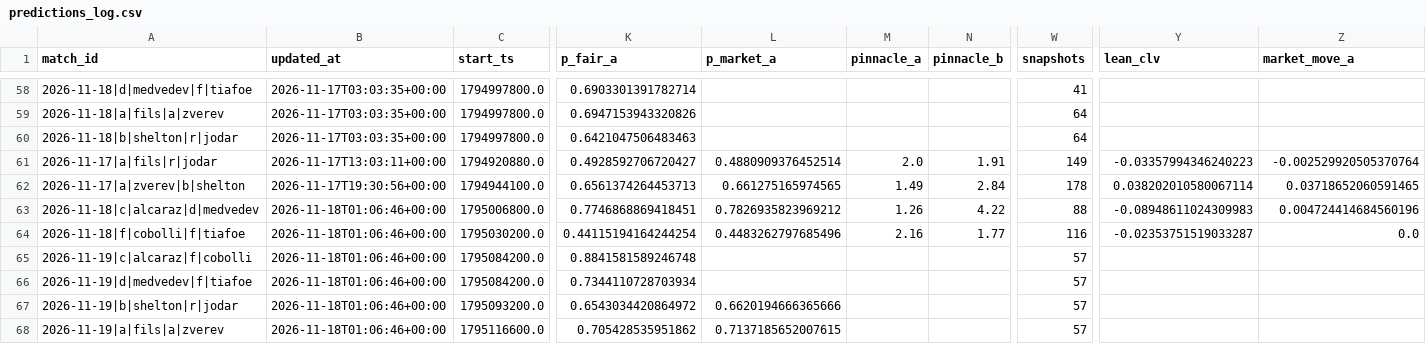
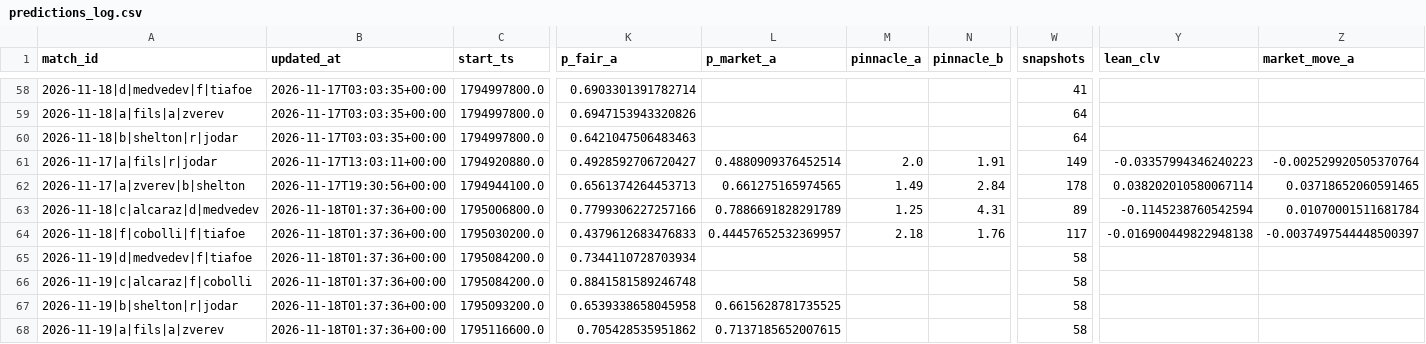
Before and after one commit to Nickan-ShabanNejad/Tennis-Probabilistic-Modelling, a CSV file: data/predictions/predictions_log.csv, drawn as a sheet; only a part is shown, gaps mark what is left out; removed rows and columns are numbered as before the commit, all else as after; rows hold the shown columns only; the diff names each change by its address in the sheet, - before the commit and + after, or states it on an @@ line.

```diff
--- a/data/predictions/predictions_log.csv
+++ b/data/predictions/predictions_log.csv
-B63:B64 (updated_at): 2026-11-18T01:06:46+00:00
+B63:B64 (updated_at): 2026-11-18T01:37:36+00:00
-K63 (p_fair_a): 0.7746868869418451
+K63 (p_fair_a): 0.7799306227257166
-L63 (p_market_a): 0.7826935823969212
+L63 (p_market_a): 0.7886691828291789
-M63 (pinnacle_a): 1.26
+M63 (pinnacle_a): 1.25
-N63 (pinnacle_b): 4.22
+N63 (pinnacle_b): 4.31
-W63 (snapshots): 88
+W63 (snapshots): 89
-Y63 (lean_clv): -0.08948611024309983
+Y63 (lean_clv): -0.1145238760542594
-Z63 (market_move_a): 0.004724414684560196
+Z63 (market_move_a): 0.01070001511681784
-K64 (p_fair_a): 0.44115194164244254
+K64 (p_fair_a): 0.4379612683476833
-L64 (p_market_a): 0.4483262797685496
+L64 (p_market_a): 0.44457652532369957
-M64 (pinnacle_a): 2.16
+M64 (pinnacle_a): 2.18
-N64 (pinnacle_b): 1.77
+N64 (pinnacle_b): 1.76
-W64 (snapshots): 116
+W64 (snapshots): 117
-Y64 (lean_clv): -0.02353751519033287
+Y64 (lean_clv): -0.016900449822948138
-Z64 (market_move_a): 0.0
+Z64 (market_move_a): -0.0037497544448500397
-row 65: 2026-11-19|c|alcaraz|f|cobolli | 2026-11-18T01:06:46+00:00 | 1795084200.0 | 0.8841581589246748 |  |  |  | 57
-B65 (updated_at): 2026-11-18T01:06:46+00:00
+B65 (updated_at): 2026-11-18T01:37:36+00:00
-W65 (snapshots): 57
+W65 (snapshots): 58
+row 66: 2026-11-19|c|alcaraz|f|cobolli | 2026-11-18T01:37:36+00:00 | 1795084200.0 | 0.8841581589246748 |  |  |  | 58
-B67:B68 (updated_at): 2026-11-18T01:06:46+00:00
+B67:B68 (updated_at): 2026-11-18T01:37:36+00:00
-K67 (p_fair_a): 0.6543034420864972
+K67 (p_fair_a): 0.6539338658045958
-L67 (p_market_a): 0.6620194666365666
+L67 (p_market_a): 0.6615628781735525
-W67:W68 (snapshots): 57
+W67:W68 (snapshots): 58
```
Also changed, not shown: data/predictions/bets_log.csv, 1 other file.
